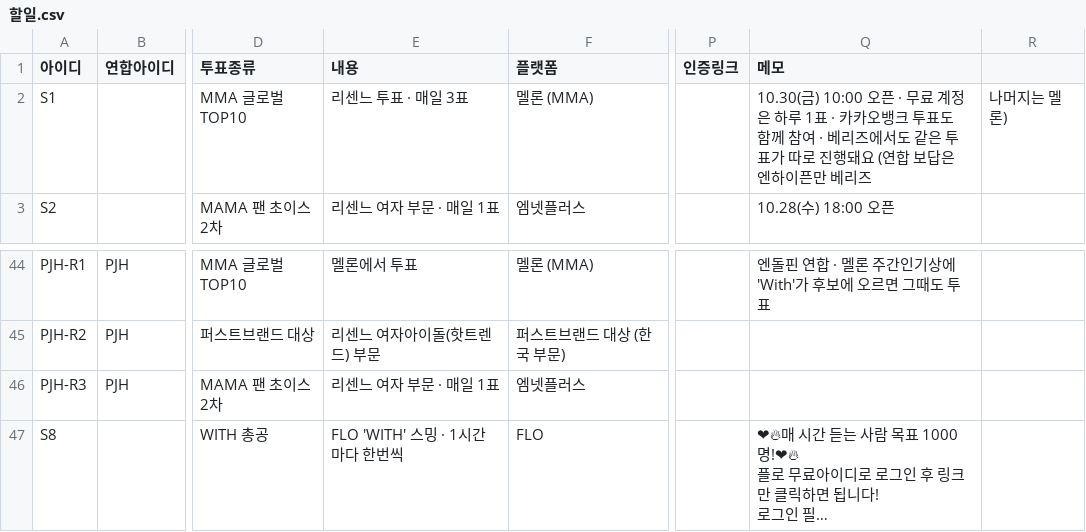
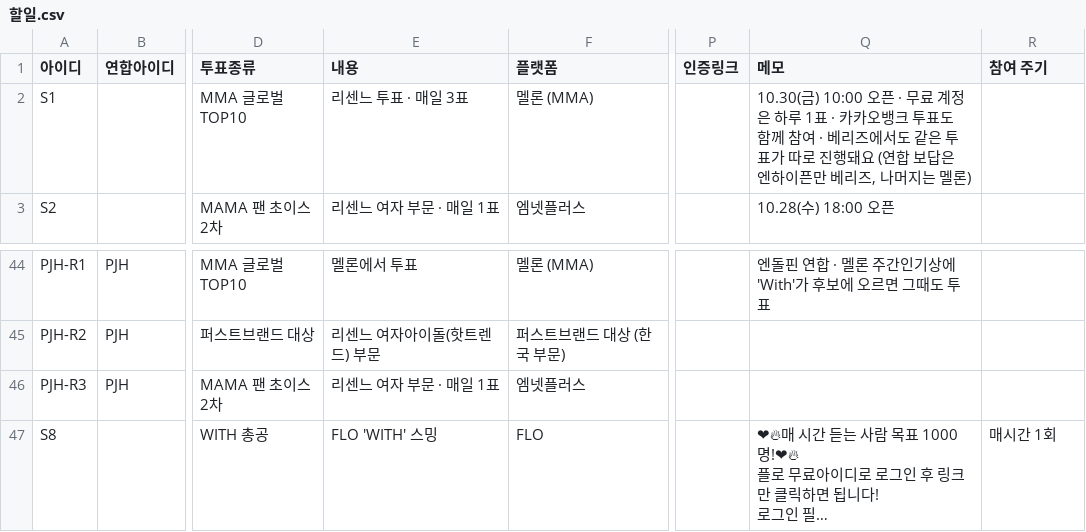
Before and after one commit to WONIWONIWONIWONI/todo, a CSV file: sheet-templates/할일.csv, drawn as a sheet; only a part is shown, gaps mark what is left out; long unchanged cells end in …; the diff names each change by its address in the sheet, - before the commit and + after, or states it on an @@ line.

```diff
--- a/sheet-templates/할일.csv
+++ b/sheet-templates/할일.csv
-R1: (empty)
+R1: 참여 주기
-Q2 (메모): …베리즈
+Q2 (메모): …베리즈, 나머지는 멜론)
-R2 (참여 주기): 나머지는 멜론)
+R2 (참여 주기): (empty)
-E47 (내용): FLO 'WITH' 스밍 · 1시간마다 한번씩
+E47 (내용): FLO 'WITH' 스밍
-R47 (참여 주기): (empty)
+R47 (참여 주기): 매시간 1회
```
Also changed, not shown: 17 other files.
